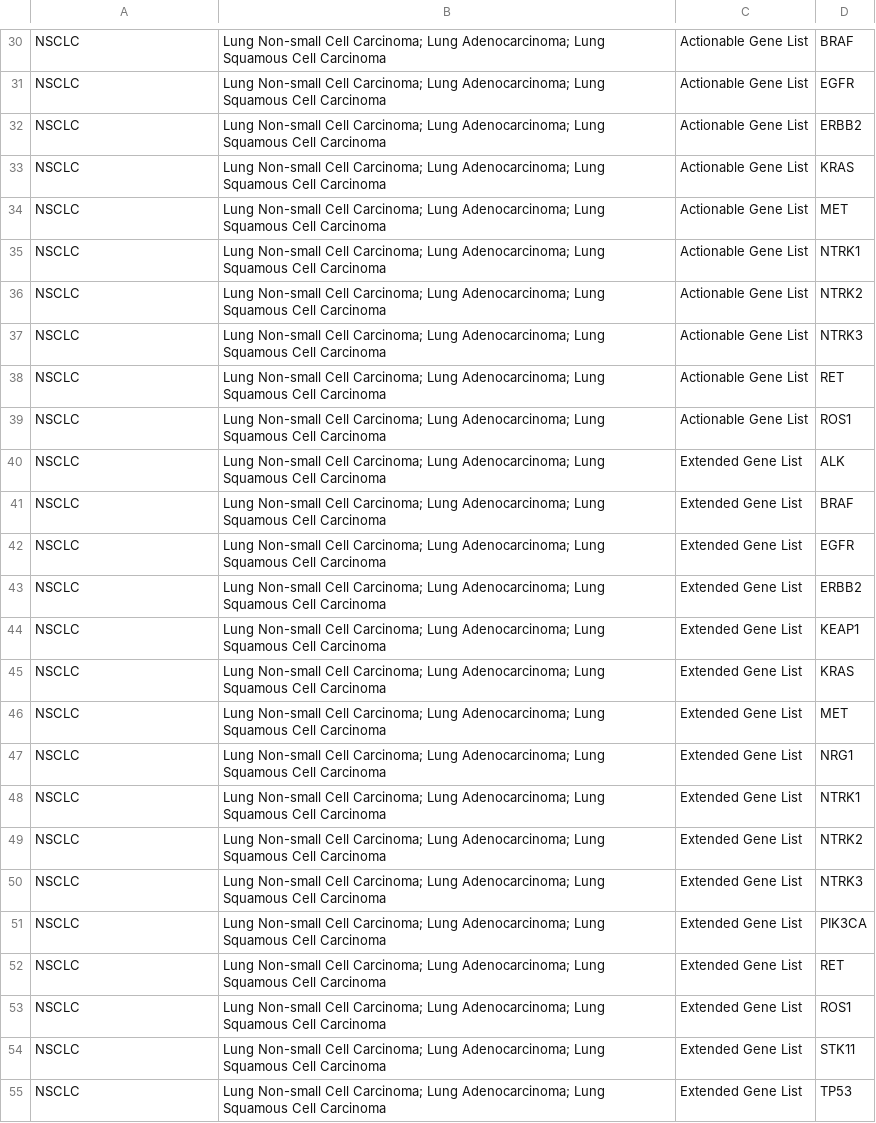
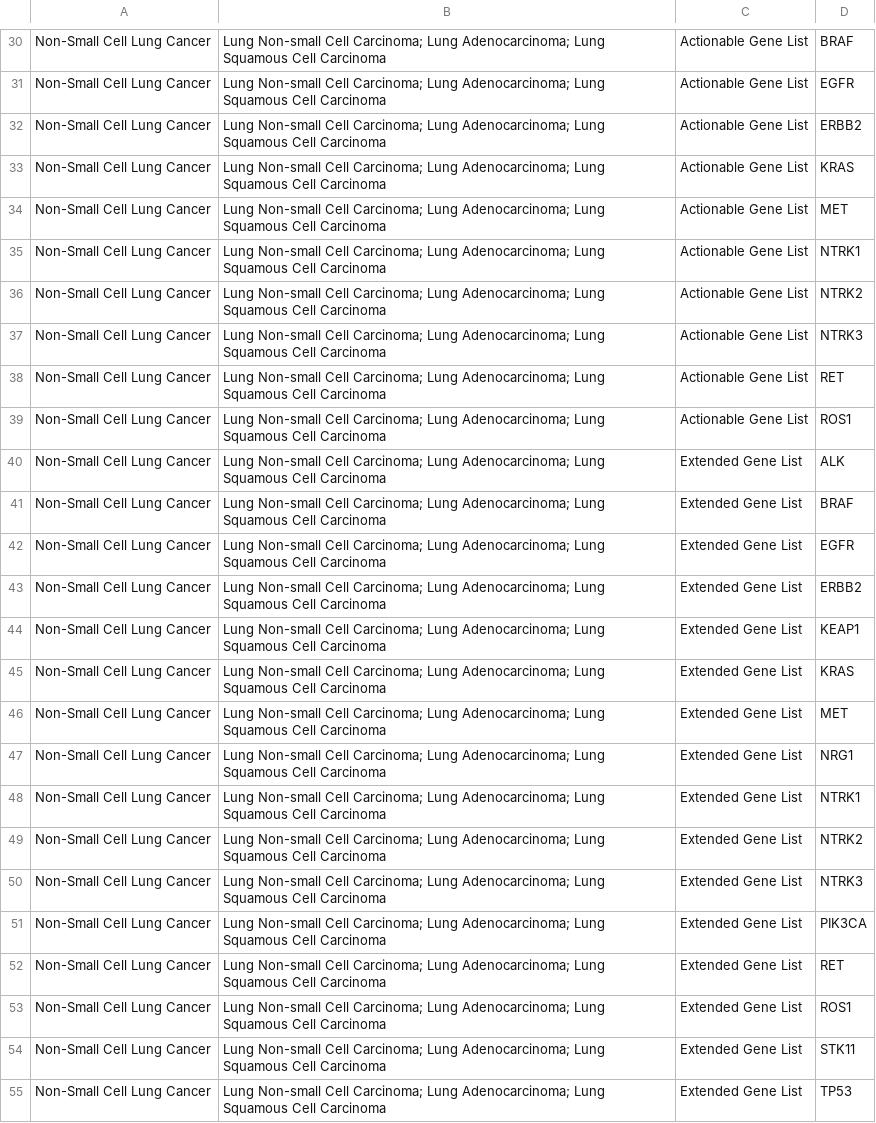
Before and after one commit to FHIR/genomics-operations, a CSV file: genomics-apps/mtb-app/public/data/MTB_KB_GeneLists.csv, drawn as a sheet; only a part is shown, gaps mark what is left out; the diff covers the shown part only; the diff names each change by its address in the sheet, - before the commit and + after, or states it on an @@ line.

```diff
--- a/genomics-apps/mtb-app/public/data/MTB_KB_GeneLists.csv
+++ b/genomics-apps/mtb-app/public/data/MTB_KB_GeneLists.csv
-A30:A55: NSCLC
+A30:A55: Non-Small Cell Lung Cancer
```
Also changed, not shown: 28 edited cells elsewhere in this file, 9 other files.
